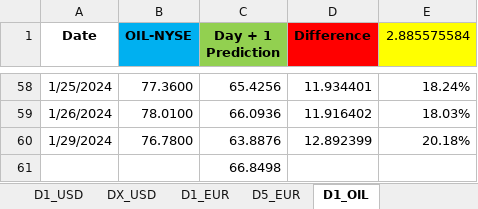
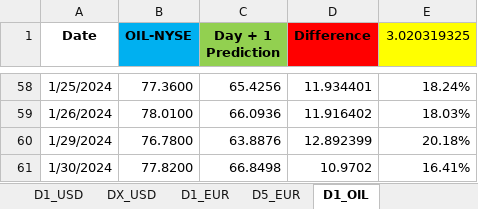
Before and after one commit to Rohit02709/comm10, an Excel workbook: LSTM_mv.xlsx, sheet D1_OIL, drawn as a sheet; only a part is shown, gaps mark what is left out; values as stored, in another font and other column widths than the file's, no borders; removed rows and columns are numbered as before the commit, all else as after; the diff names each change by its address in the sheet, - before the commit and + after, or states it on an @@ line.

```diff
--- a/LSTM_mv.xlsx (sheet D1_OIL)
+++ b/LSTM_mv.xlsx (sheet D1_OIL)
-E1: 2.885575584
+E1: 3.020319325
-row 61:  |  | 66.8498
+row 61: 1/30/2024 | 77.8200 | 66.8498 | 10.9702 | 16.41%
```
Also changed, not shown: sheet D1_USD, sheet D1_EUR, sheet D5_EUR.
